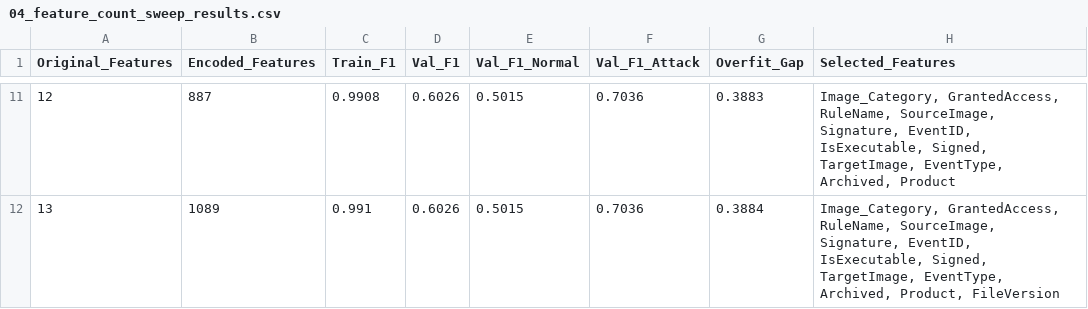
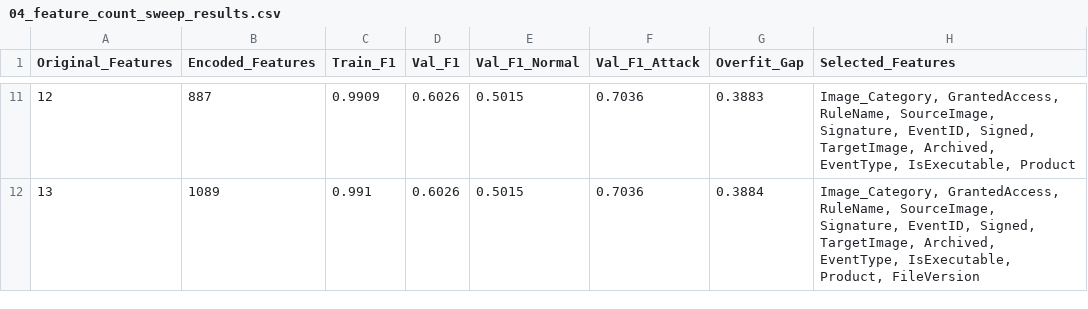
Before and after one commit to Cyrotian/Sustainable-Machine-Learning-for-Lateral-Movement-Detection, a CSV file: src/04_feature_count_sweep_results.csv, drawn as a sheet; only a part is shown, gaps mark what is left out; the diff covers the shown part only.

```diff
--- a/src/04_feature_count_sweep_results.csv
+++ b/src/04_feature_count_sweep_results.csv
@@ -11,2 +11,2 @@ Original_Features,Encoded_Features,Train_F1,Val_F1,Val_F1_Normal,Val_F1_Attack,O
-12,887,0.9908,0.6026,0.5015,0.7036,0.3883,"Image_Category, GrantedAccess, RuleName, SourceImage, Signature, EventID, IsExecutable, Signed, TargetImage, EventType, Archived, Product"
-13,1089,0.991,0.6026,0.5015,0.7036,0.3884,"Image_Category, GrantedAccess, RuleName, SourceImage, Signature, EventID, IsExecutable, Signed, TargetImage, EventType, Archived, Product, FileVersion"
+12,887,0.9909,0.6026,0.5015,0.7036,0.3883,"Image_Category, GrantedAccess, RuleName, SourceImage, Signature, EventID, Signed, TargetImage, Archived, EventType, IsExecutable, Product"
+13,1089,0.991,0.6026,0.5015,0.7036,0.3884,"Image_Category, GrantedAccess, RuleName, SourceImage, Signature, EventID, Signed, TargetImage, Archived, EventType, IsExecutable, Product, FileVersion"
```
Also changed, not shown: 54 edited cells elsewhere in this file, catboost_info/learn_error.tsv, emissions/emissions.csv, 25 other files.
